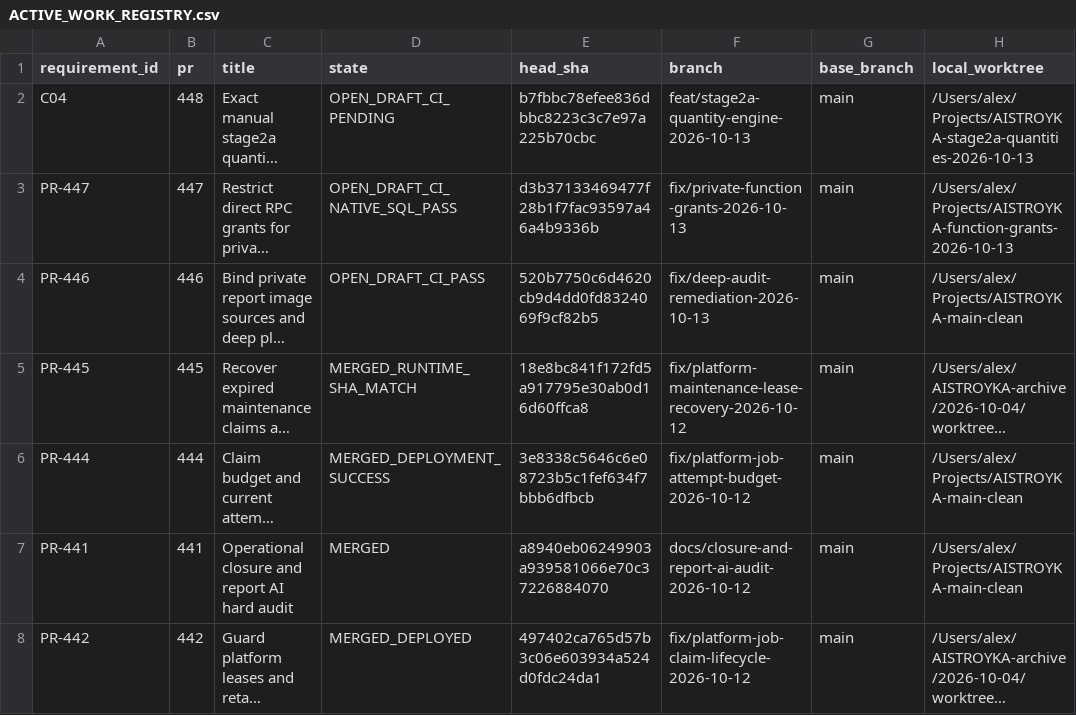
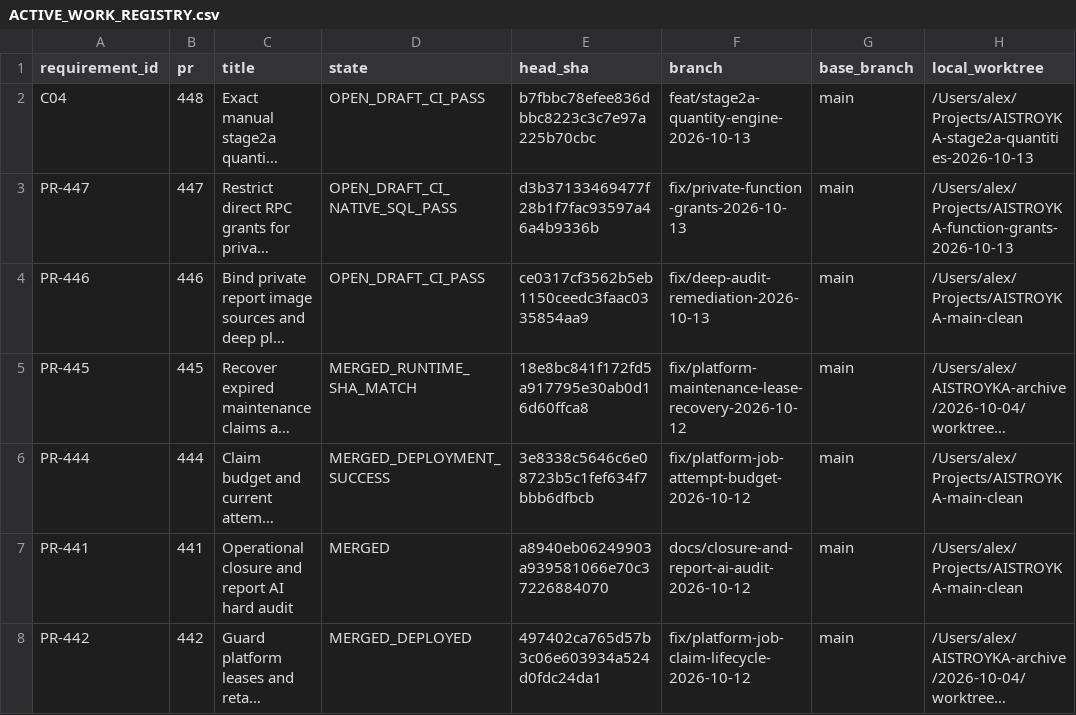
Before and after one commit to 2qjckdknjf-ctrl/Aistroyka-web, a CSV file: docs/tasks/ACTIVE_WORK_REGISTRY.csv, drawn as a sheet; only a part is shown; long unchanged cells end in …; the diff names each change by its address in the sheet, - before the commit and + after, or states it on an @@ line.

```diff
--- a/docs/tasks/ACTIVE_WORK_REGISTRY.csv
+++ b/docs/tasks/ACTIVE_WORK_REGISTRY.csv
-D2 (state): OPEN_DRAFT_CI_PENDING
+D2 (state): OPEN_DRAFT_CI_PASS
-E4 (head_sha): 520b7750c6d4620cb9d4dd0fd8324069f9cf82b5
+E4 (head_sha): ce0317cf3562b5eb1150ceedc3faac0335854aa9
```
Also changed, not shown: docs/audit/deep-2026-10-13/requirements.csv, 2 other files.
